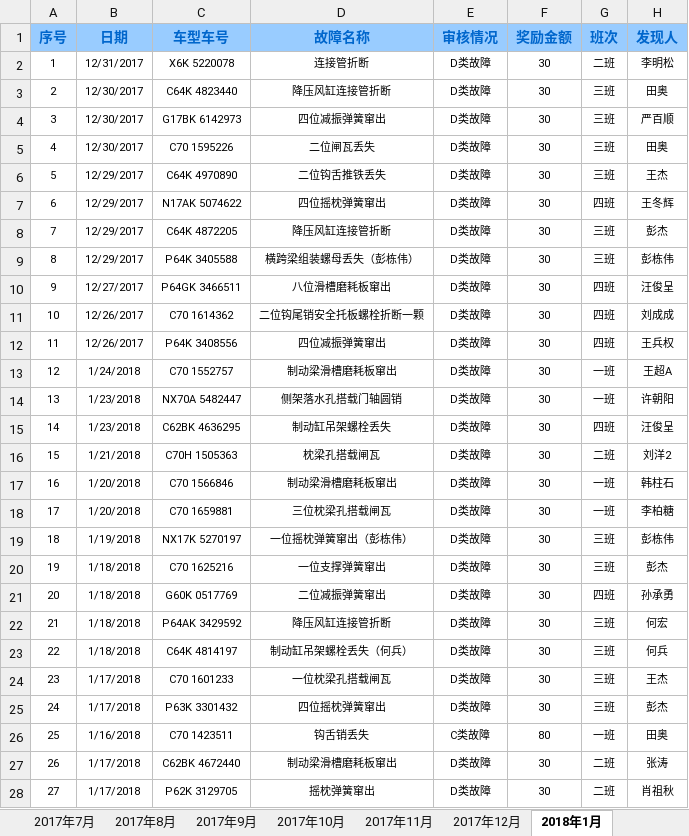
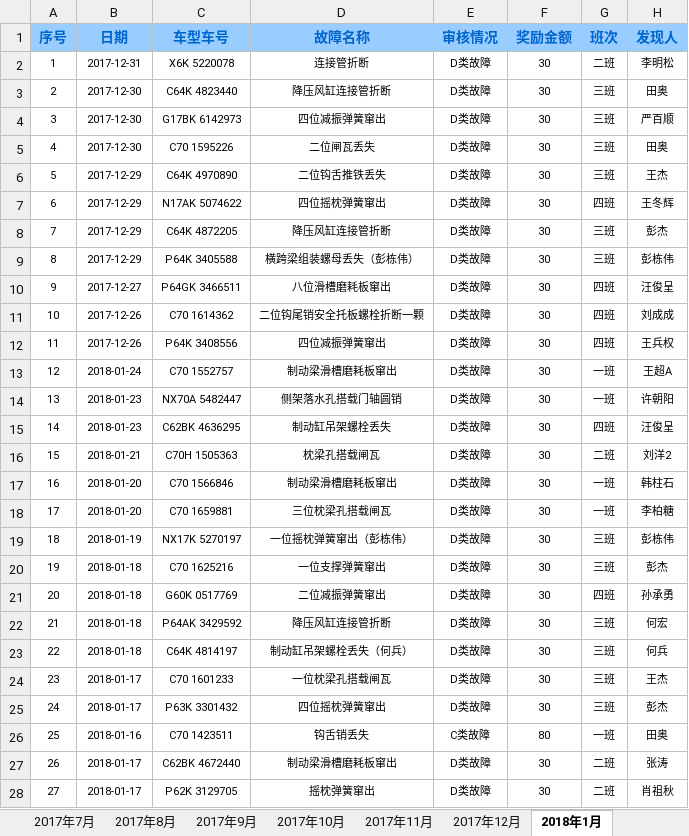
Before and after one commit to RecodeFei/Railway_01, an Excel workbook: doc/TFDS动态检车员发现故障情况.xlsx, sheet 2018年1月, drawn as a sheet; only a part is shown; values as stored, in another font and other column widths than the file's, no borders; the diff covers the shown part only; the diff names each change by its address in the sheet, - before the commit and + after, or states it on an @@ line.

```diff
--- a/doc/TFDS动态检车员发现故障情况.xlsx (sheet 2018年1月)
+++ b/doc/TFDS动态检车员发现故障情况.xlsx (sheet 2018年1月)
-B2 (日期): 12/31/2017
+B2 (日期): 2017-12-31
-B3:B5 (日期): 12/30/2017
+B3:B5 (日期): 2017-12-30
-B6:B9 (日期): 12/29/2017
+B6:B9 (日期): 2017-12-29
-B10 (日期): 12/27/2017
+B10 (日期): 2017-12-27
-B11:B12 (日期): 12/26/2017
+B11:B12 (日期): 2017-12-26
-B13 (日期): 1/24/2018
+B13 (日期): 2018-01-24
-B14:B15 (日期): 1/23/2018
+B14:B15 (日期): 2018-01-23
-B16 (日期): 1/21/2018
+B16 (日期): 2018-01-21
-B17:B18 (日期): 1/20/2018
+B17:B18 (日期): 2018-01-20
-B19 (日期): 1/19/2018
+B19 (日期): 2018-01-19
-B20:B23 (日期): 1/18/2018
+B20:B23 (日期): 2018-01-18
-B24:B25 (日期): 1/17/2018
+B24:B25 (日期): 2018-01-17
-B26 (日期): 1/16/2018
+B26 (日期): 2018-01-16
-B27:B28 (日期): 1/17/2018
+B27:B28 (日期): 2018-01-17
```
Also changed, not shown: 14 edited cells elsewhere in this sheet, sheet 2018年2月, sheet 2018年3月, doc/temp.xlsx, 33 other files.
